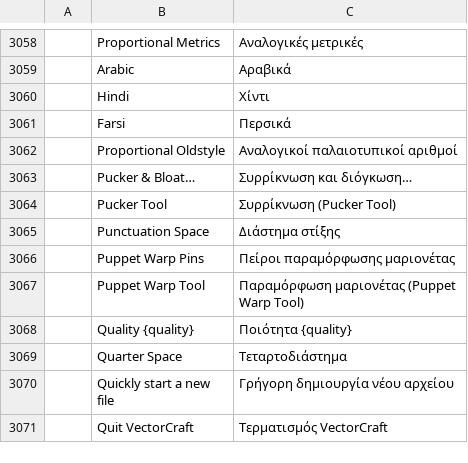
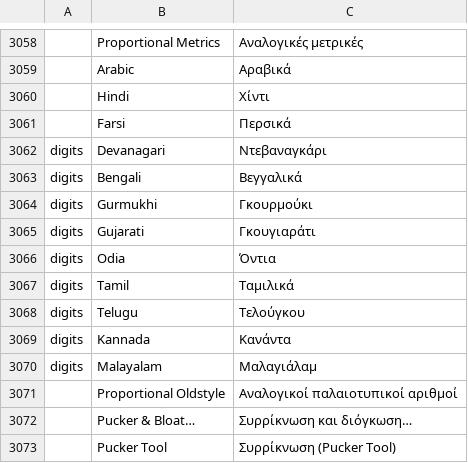
Before and after one commit to FredApps/vectorcraft, a TSV file: crates/ui-egui/src/i18n/el.tsv, drawn as a sheet; only a part is shown, gaps mark what is left out; the shorter side is filled out with more unchanged rows; the diff names each change by its address in the sheet, - before the commit and + after, or states it on an @@ line.

```diff
--- a/crates/ui-egui/src/i18n/el.tsv
+++ b/crates/ui-egui/src/i18n/el.tsv
+row 3062: digits | Devanagari | Ντεβαναγκάρι
+row 3063: digits | Bengali | Βεγγαλικά
+row 3064: digits | Gurmukhi | Γκουρμούκι
+row 3065: digits | Gujarati | Γκουγιαράτι
+row 3066: digits | Odia | Όντια
+row 3067: digits | Tamil | Ταμιλικά
+row 3068: digits | Telugu | Τελούγκου
+row 3069: digits | Kannada | Κανάντα
+row 3070: digits | Malayalam | Μαλαγιάλαμ
```
Also changed, not shown: crates/ui-egui/src/i18n/ja.tsv, crates/ui-egui/src/i18n/ka.tsv, 34 other files.
